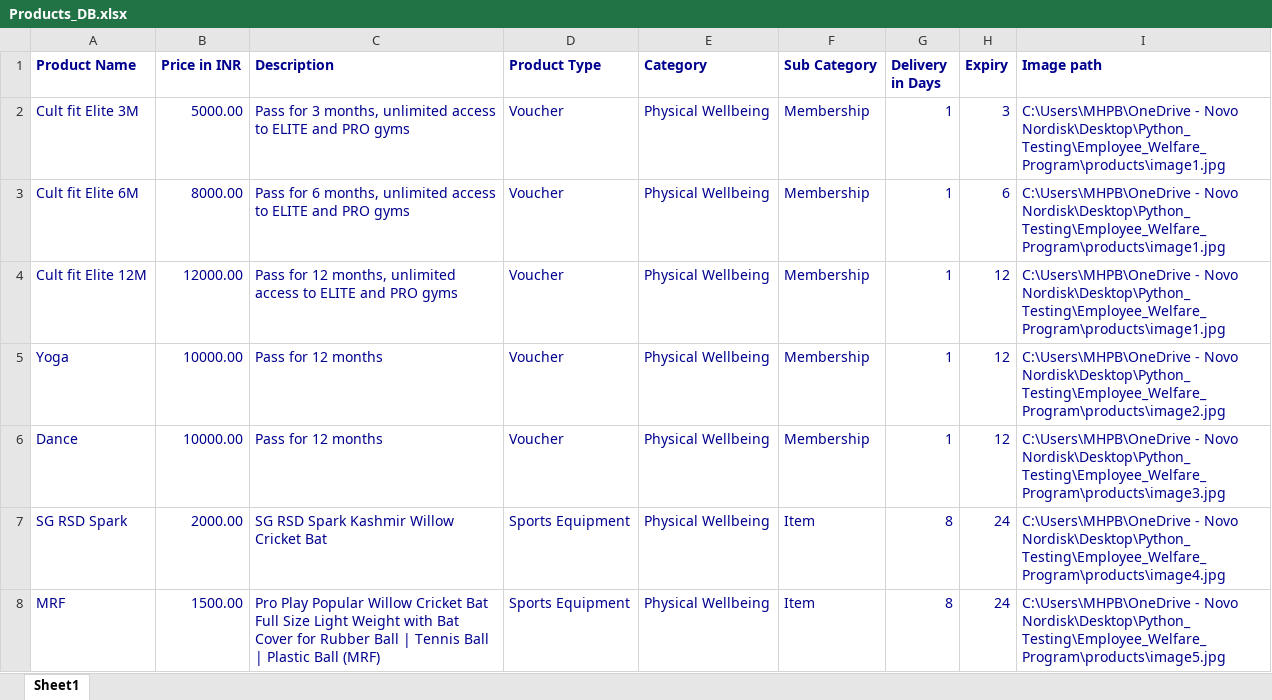
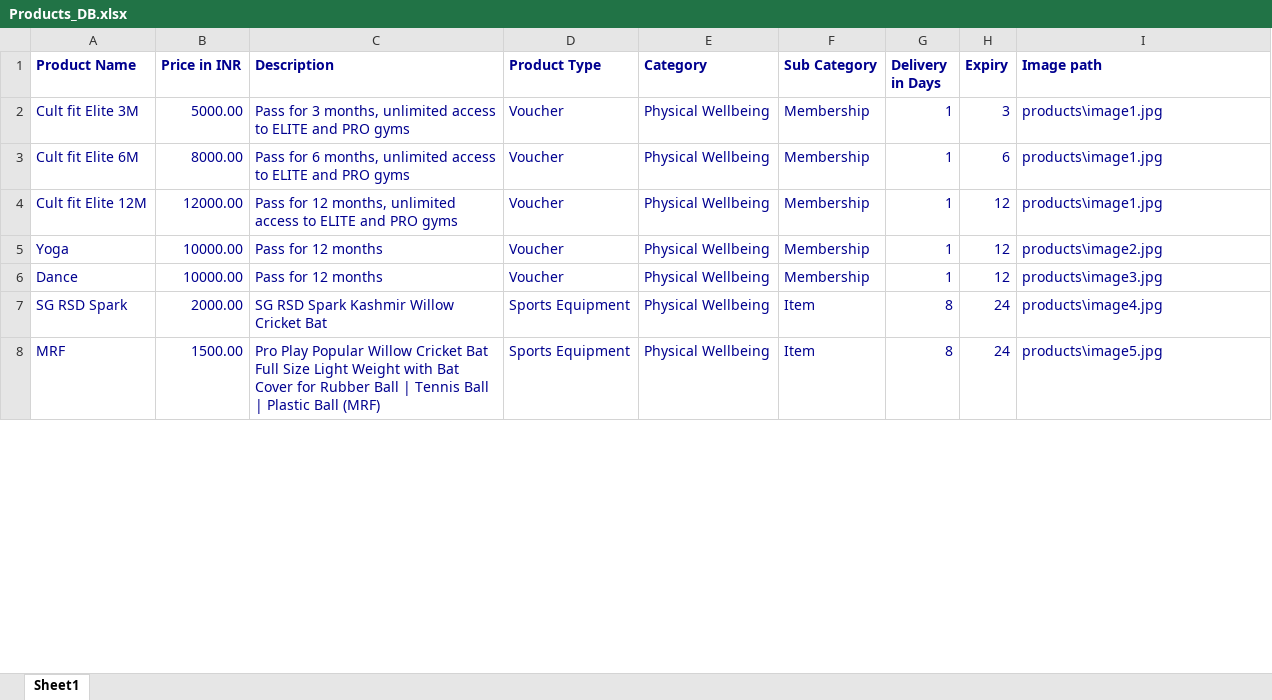
Before and after one commit to Riyas-Muhammed/IIT_Capstone_Project, an Excel workbook: Employee_Welfare_Program/data/Products_DB.xlsx, sheet Sheet1, drawn as a sheet; only a part is shown; values as stored, in another font and other column widths than the file's, no borders; the diff covers the shown part only; the diff names each change by its address in the sheet, - before the commit and + after, or states it on an @@ line.

Commit message:
changed absolute paths to relative

```diff
--- a/Employee_Welfare_Program/data/Products_DB.xlsx (sheet Sheet1)
+++ b/Employee_Welfare_Program/data/Products_DB.xlsx (sheet Sheet1)
-I2:I4 (Image path): C:\Users\MHPB\OneDrive - Novo Nordisk\Desktop\Python_Testing\Employee_Welfare_Program\products\image1.jpg
+I2:I4 (Image path): products\image1.jpg
-I5 (Image path): C:\Users\MHPB\OneDrive - Novo Nordisk\Desktop\Python_Testing\Employee_Welfare_Program\products\image2.jpg
+I5 (Image path): products\image2.jpg
-I6 (Image path): C:\Users\MHPB\OneDrive - Novo Nordisk\Desktop\Python_Testing\Employee_Welfare_Program\products\image3.jpg
+I6 (Image path): products\image3.jpg
-I7 (Image path): C:\Users\MHPB\OneDrive - Novo Nordisk\Desktop\Python_Testing\Employee_Welfare_Program\products\image4.jpg
+I7 (Image path): products\image4.jpg
-I8 (Image path): C:\Users\MHPB\OneDrive - Novo Nordisk\Desktop\Python_Testing\Employee_Welfare_Program\products\image5.jpg
+I8 (Image path): products\image5.jpg
```
Also changed, not shown: 10 added rows and 11 edited cells elsewhere in this sheet, 17 other files.
